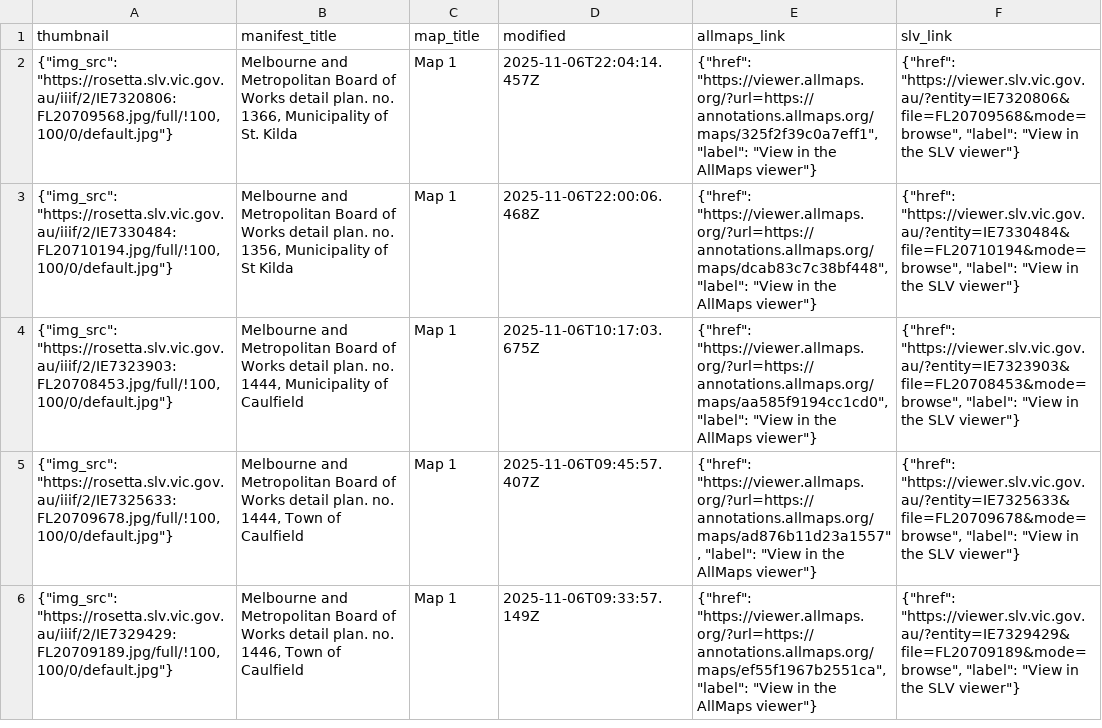
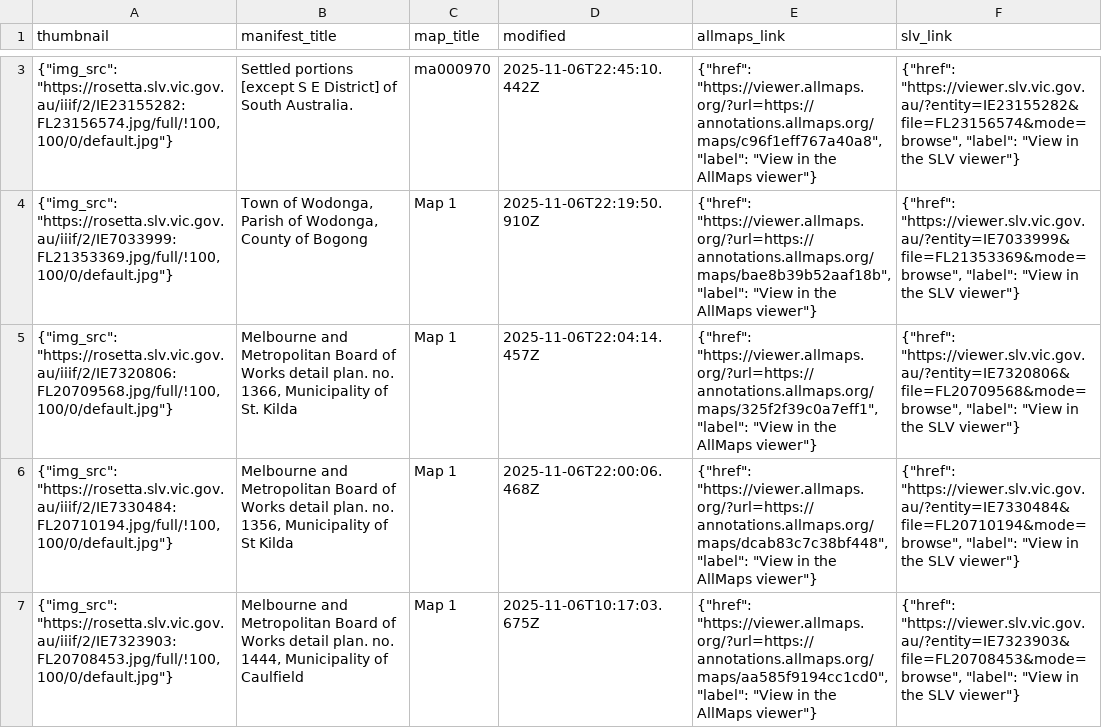
Before and after one commit to wragge/slv-allmaps, a CSV file: georeferenced_maps_datasette.csv, drawn as a sheet; only a part is shown, gaps mark what is left out; the shorter side is filled out with more unchanged rows; the diff covers the shown part only.

```diff
--- a/georeferenced_maps_datasette.csv
+++ b/georeferenced_maps_datasette.csv
@@ -2 +3,3 @@ thumbnail,manifest_title,map_title,modified,allmaps_link,slv_link
+"{""img_src"": ""https://rosetta.slv.vic.gov.au/iiif/2/IE23155282:FL23156574.jpg/full/!100,100/0/default.jpg""}",Settled portions [except S E District] of South Australia.,ma000970,2025-11-06T22:45:10.442Z,"{""href"": ""https://viewer.allmaps.org/?url=https://annotations.allmaps.org/maps/c96f1eff767a40a8"", ""label"": ""View in the AllMaps viewer""}","{""href"": ""https://viewer.slv.vic.gov.au/?entity=IE23155282&file=FL23156574&mode=browse"", ""label"": ""View in the SLV viewer""}"
+"{""img_src"": ""https://rosetta.slv.vic.gov.au/iiif/2/IE7033999:FL21353369.jpg/full/!100,100/0/default.jpg""}","Town of Wodonga, Parish of Wodonga, County of Bogong",Map 1,2025-11-06T22:19:50.910Z,"{""href"": ""https://viewer.allmaps.org/?url=https://annotations.allmaps.org/maps/bae8b39b52aaf18b"", ""label"": ""View in the AllMaps viewer""}","{""href"": ""https://viewer.slv.vic.gov.au/?entity=IE7033999&file=FL21353369&mode=browse"", ""label"": ""View in the SLV viewer""}"
 "{""img_src"": ""https://rosetta.slv.vic.gov.au/iiif/2/IE7320806:FL20709568.jpg/full/!100,100/0/default.jpg""}","Melbourne and Metropolitan Board of Works detail plan. no. 1366, Municipality of St. Kilda",Map 1,2025-11-06T22:04:14.457Z,"{""href"": ""https://viewer.allmaps.org/?url=https://annotations.allmaps.org/maps/325f2f39c0a7eff1"", ""label"": ""View in the AllMaps viewer""}","{""href"": ""https://viewer.slv.vic.gov.au/?entity=IE7320806&file=FL20709568&mode=browse"", ""label"": ""View in the SLV viewer""}"
```
Also changed, not shown: 1 added row, 1 removed row and 1 moved row elsewhere in this file, georeferenced_maps.csv, 8 other files.
